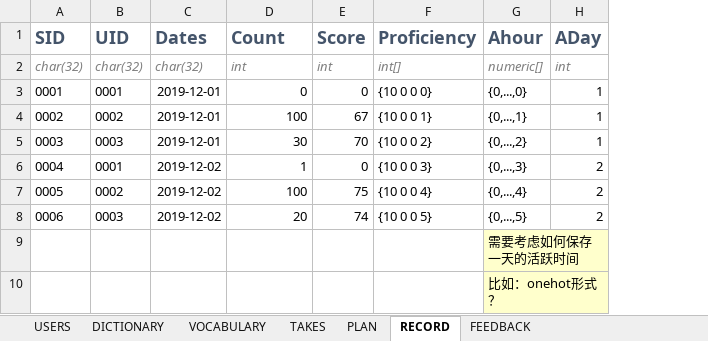
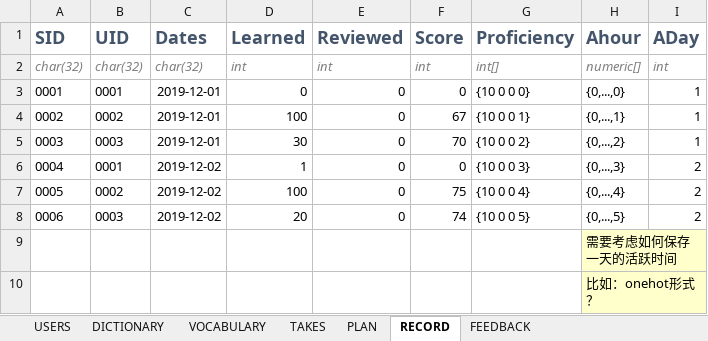
Before and after one commit to future-xy/Xianbei-Words-App, an Excel workbook: Demo.xlsx, sheet RECORD, drawn as a sheet; values as stored, in another font and other column widths than the file's, no borders; the diff names each change by its address in the sheet, - before the commit and + after, or states it on an @@ line.

Commit message:
Update Demo.xlsx

```diff
--- a/Demo.xlsx (sheet RECORD)
+++ b/Demo.xlsx (sheet RECORD)
+column E (Reviewed), rows 2-8: int | 0 | 0 | 0 | 0 | 0 | 0
-D1: Count
+D1: Learned
```
